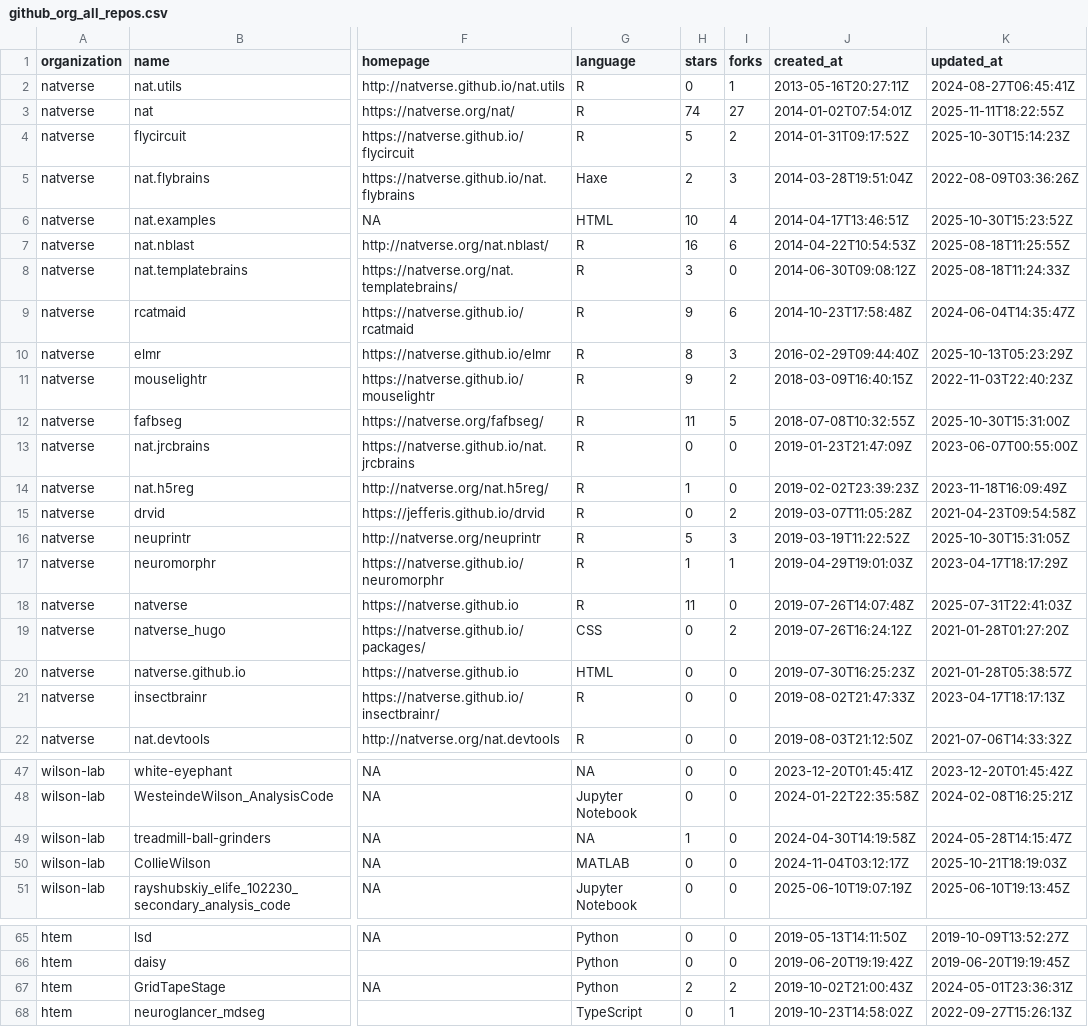
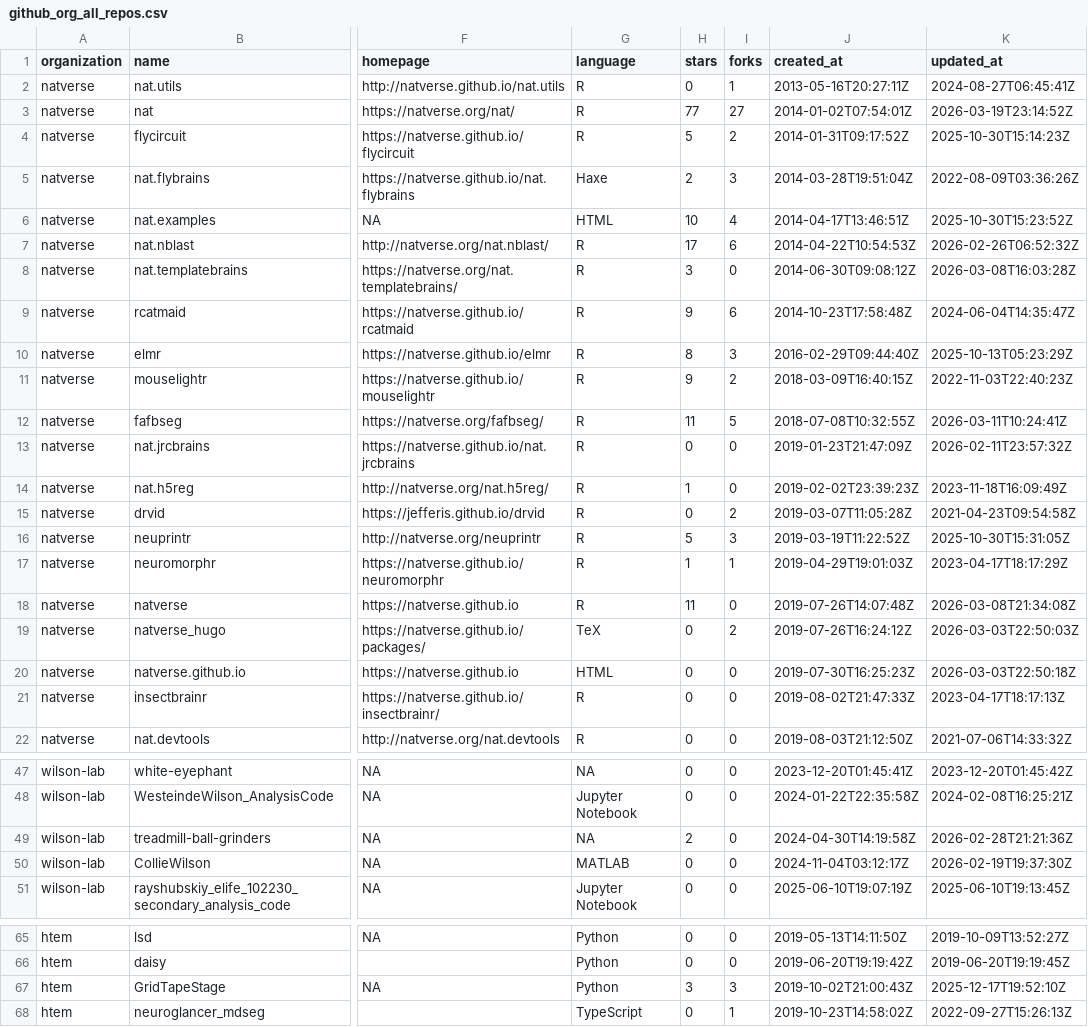
Before and after one commit to alexanderbates/asbates, a CSV file: resume/github_org_all_repos.csv, drawn as a sheet; only a part is shown, gaps mark what is left out; the diff covers the shown part only; the diff names each change by its address in the sheet, - before the commit and + after, or states it on an @@ line.

```diff
--- a/resume/github_org_all_repos.csv
+++ b/resume/github_org_all_repos.csv
-H3 (stars): 74
+H3 (stars): 77
-K3 (updated_at): 2025-11-11T18:22:55Z
+K3 (updated_at): 2026-03-19T23:14:52Z
-H7 (stars): 16
+H7 (stars): 17
-K7 (updated_at): 2025-08-18T11:25:55Z
+K7 (updated_at): 2026-02-26T06:52:32Z
-K8 (updated_at): 2025-08-18T11:24:33Z
+K8 (updated_at): 2026-03-08T16:03:28Z
-K12 (updated_at): 2025-10-30T15:31:00Z
+K12 (updated_at): 2026-03-11T10:24:41Z
-K13 (updated_at): 2023-06-07T00:55:00Z
+K13 (updated_at): 2026-02-11T23:57:32Z
-K18 (updated_at): 2025-07-31T22:41:03Z
+K18 (updated_at): 2026-03-08T21:34:08Z
-G19 (language): CSS
+G19 (language): TeX
-K19 (updated_at): 2021-01-28T01:27:20Z
+K19 (updated_at): 2026-03-03T22:50:03Z
-K20 (updated_at): 2021-01-28T05:38:57Z
+K20 (updated_at): 2026-03-03T22:50:18Z
-H49 (stars): 1
+H49 (stars): 2
-K49 (updated_at): 2024-05-28T14:15:47Z
+K49 (updated_at): 2026-02-28T21:21:36Z
-K50 (updated_at): 2025-10-21T18:19:03Z
+K50 (updated_at): 2026-02-19T19:37:30Z
-H67 (stars): 2
+H67 (stars): 3
-I67 (forks): 2
+I67 (forks): 3
-K67 (updated_at): 2024-05-01T23:36:31Z
+K67 (updated_at): 2025-12-17T19:52:10Z
```
Also changed, not shown: 4 added rows and 20 edited cells elsewhere in this file, resume/entries.csv, resume/zenodo_projects.csv, 11 other files.
